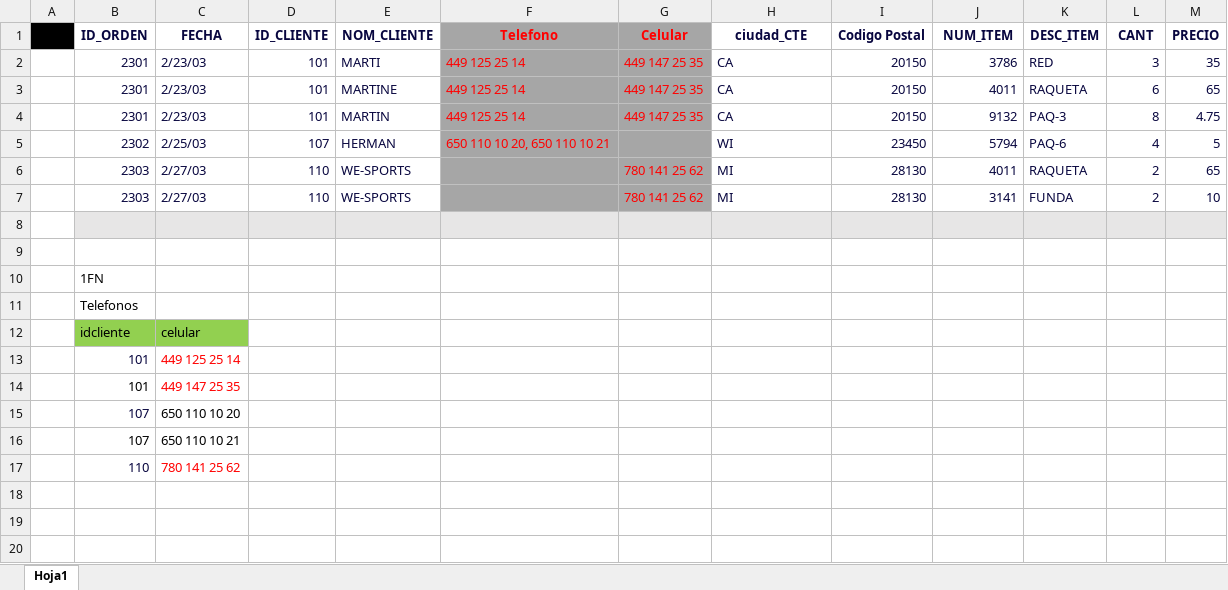
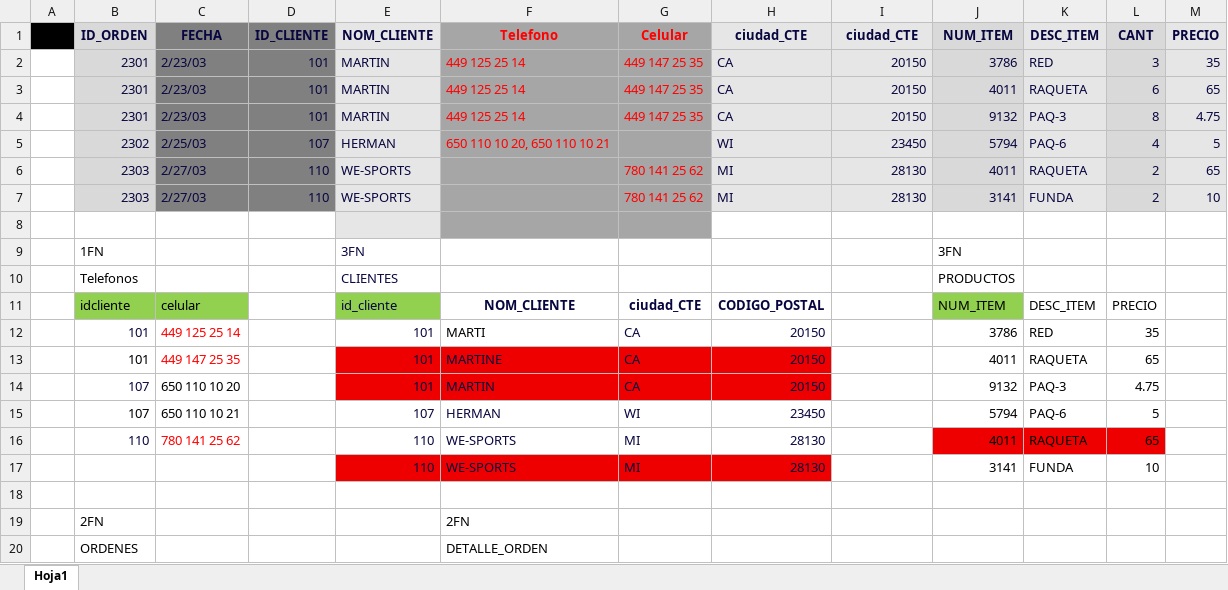
Before and after one commit to ISC-UPA/2025-2-ISC05-DB, an Excel workbook: Contenido/Ordenes XNF.xlsx, sheet Hoja1, drawn as a sheet; only a part is shown; values as stored, in another font and other column widths than the file's, no borders; removed rows and columns are numbered as before the commit, all else as after; the diff covers the shown part only; the diff names each change by its address in the sheet, - before the commit and + after, or states it on an @@ line.

Commit message:
Automatico

```diff
--- a/Contenido/Ordenes XNF.xlsx (sheet Hoja1)
+++ b/Contenido/Ordenes XNF.xlsx (sheet Hoja1)
-B1:B7 fill: none
+B1:B7 fill: #D9D9D9
-C1:D7 fill: none
+C1:D7 fill: #808080
-E1:E7 fill: none
+E1:E7 fill: #E7E6E6
-H1:I7 fill: none
+H1:I7 fill: #E7E6E6
-I1: Codigo Postal
+I1: ciudad_CTE
-J1:J7 fill: none
+J1:J7 fill: #D9D9D9
-K1:K7 fill: none
+K1:K7 fill: #E7E6E6
-L1:L7 fill: none
+L1:L7 fill: #D9D9D9
-M1:M7 fill: none
+M1:M7 fill: #E7E6E6
-E2 (NOM_CLIENTE): MARTI
+E2 (NOM_CLIENTE): MARTIN
-E3 (NOM_CLIENTE): MARTINE
+E3 (NOM_CLIENTE): MARTIN
-B8:D8 fill: #E7E6E6
+B8:D8 fill: none
-F8:G8 fill: #E7E6E6
+F8:G8 fill: #A6A6A6
-H8:M8 fill: #E7E6E6
+H8:M8 fill: none
+row 9:  | 1FN |  |  | 3FN |  |  |  |  | 3FN
+row 10:  | Telefonos |  |  | CLIENTES |  |  |  |  | PRODUCTOS
+row 11:  | idcliente | celular |  | id_cliente | NOM_CLIENTE | ciudad_CTE | CODIGO_POSTAL |  | NUM_ITEM | DESC_ITEM | PRECIO
+row 12:  | 101 | 449 125 25 14 |  | 101 | MARTI | CA | 20150 |  | 3786 | RED | 35
+row 13:  | 101 | 449 147 25 35 |  | 101 | MARTINE | CA | 20150 |  | 4011 | RAQUETA | 65
+row 14:  | 107 | 650 110 10 20 |  | 101 | MARTIN | CA | 20150 |  | 9132 | PAQ-3 | 4.75
+row 15:  | 107 | 650 110 10 21 |  | 107 | HERMAN | WI | 23450 |  | 5794 | PAQ-6 | 5
+row 16:  | 110 | 780 141 25 62 |  | 110 | WE-SPORTS | MI | 28130 |  | 4011 | RAQUETA | 65
+row 17:  |  |  |  | 110 | WE-SPORTS | MI | 28130 |  | 3141 | FUNDA | 10
-row 10:  | 1FN
-row 11:  | Telefonos
-row 12:  | idcliente | celular
-row 13:  | 101 | 449 125 25 14
-row 14:  | 101 | 449 147 25 35
-row 15:  | 107 | 650 110 10 20
-row 16:  | 107 | 650 110 10 21
-row 17:  | 110 | 780 141 25 62
+row 19:  | 2FN |  |  |  | 2FN
+row 20:  | ORDENES |  |  |  | DETALLE_ORDEN
```
Also changed, not shown: 7 added rows elsewhere in this sheet.
